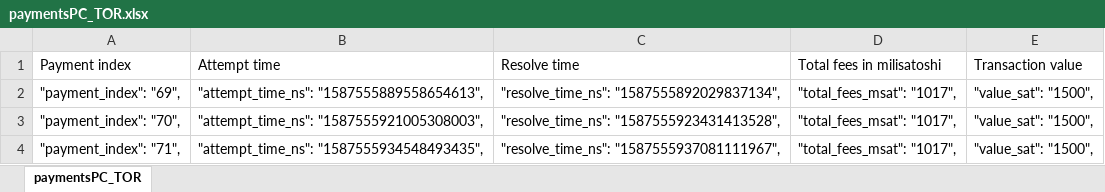
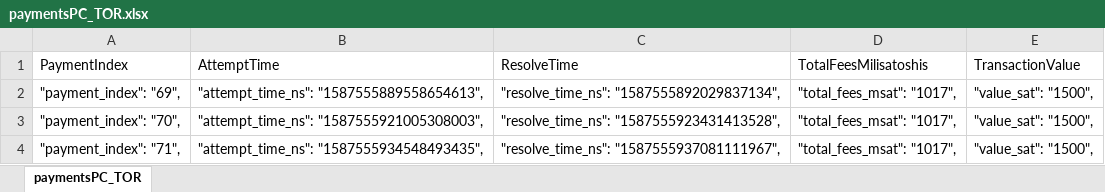
Before and after one commit to StanvDuijnhoven/LightningNetworkResearch, an Excel workbook: Extracted variables Excel/paymentsPC_TOR.xlsx, sheet paymentsPC_TOR, drawn as a sheet; only a part is shown; values as stored, in another font and other column widths than the file's, no borders; the diff names each change by its address in the sheet, - before the commit and + after, or states it on an @@ line.

Commit message:
Extracted variables

```diff
--- a/Extracted variables Excel/paymentsPC_TOR.xlsx (sheet paymentsPC_TOR)
+++ b/Extracted variables Excel/paymentsPC_TOR.xlsx (sheet paymentsPC_TOR)
-A1: Payment index
+A1: PaymentIndex
-B1: Attempt time
+B1: AttemptTime
-C1: Resolve time
+C1: ResolveTime
-D1: Total fees in milisatoshi
+D1: TotalFeesMilisatoshis
-E1: Transaction value
+E1: TransactionValue
```
Also changed, not shown: Extracted variables Excel/paymentsPC_noTOR.xlsx, 1 other file.
